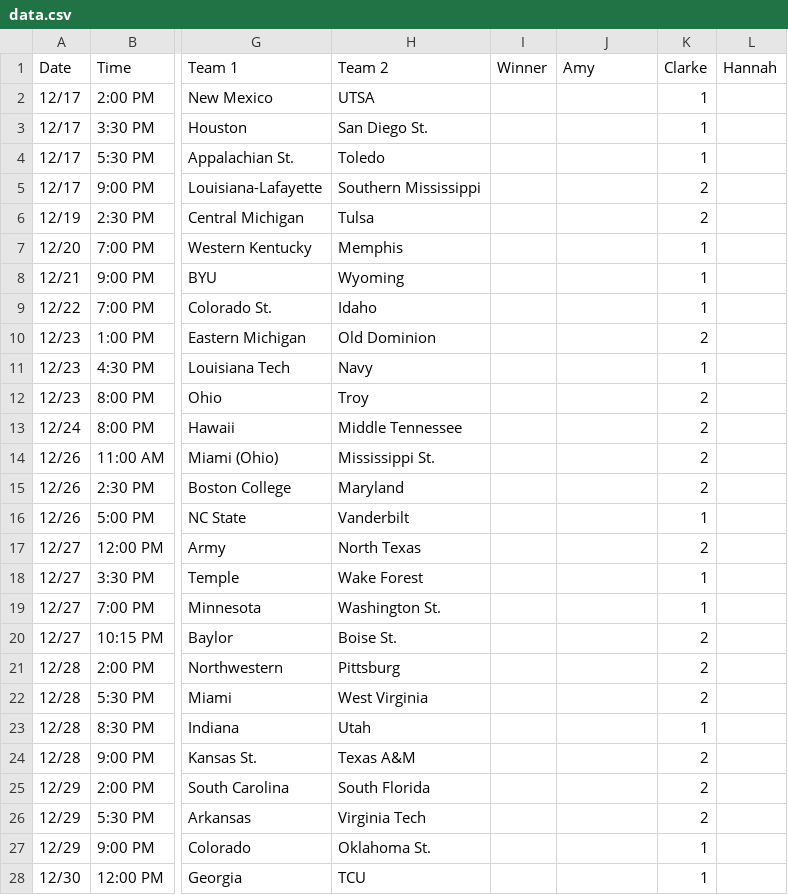
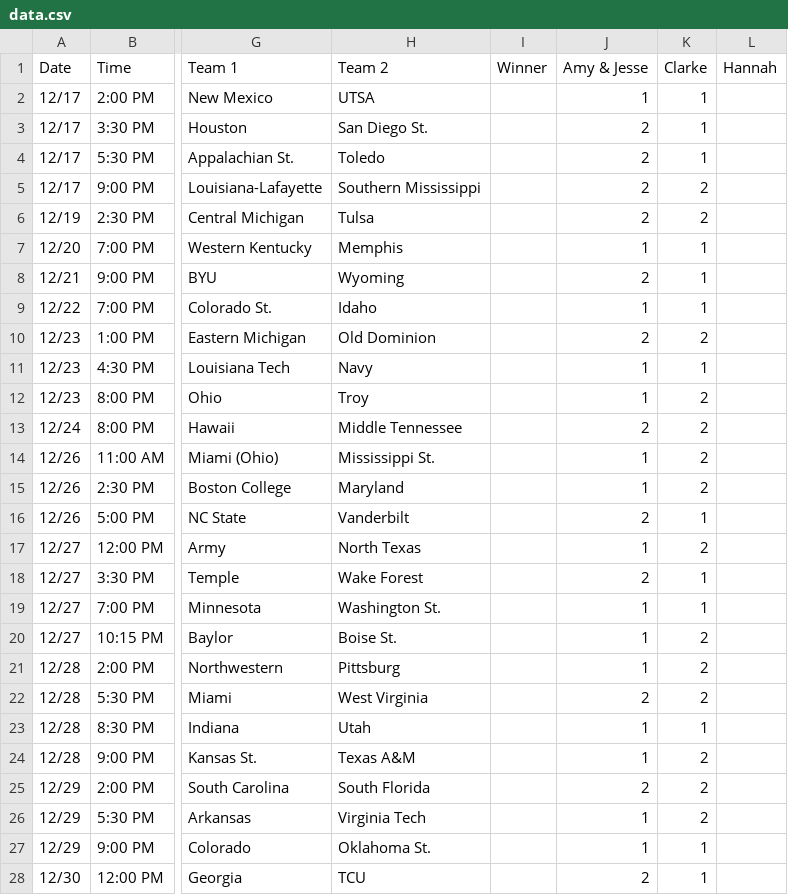
Before and after one commit to nclundell/bbchallenge-1.0, a CSV file: data.csv, drawn as a sheet; only a part is shown, gaps mark what is left out; the diff covers the shown part only; the diff names each change by its address in the sheet, - before the commit and + after, or states it on an @@ line.

Commit message:
Updated picks (Amy&Jesse)

```diff
--- a/data.csv
+++ b/data.csv
-J1: Amy
+J1: Amy & Jesse
-J2 (Amy & Jesse): (empty)
+J2 (Amy & Jesse): 1
-J3:J6 (Amy & Jesse): (empty)
+J3:J6 (Amy & Jesse): 2
-J7 (Amy & Jesse): (empty)
+J7 (Amy & Jesse): 1
-J8 (Amy & Jesse): (empty)
+J8 (Amy & Jesse): 2
-J9 (Amy & Jesse): (empty)
+J9 (Amy & Jesse): 1
-J10 (Amy & Jesse): (empty)
+J10 (Amy & Jesse): 2
-J11:J12 (Amy & Jesse): (empty)
+J11:J12 (Amy & Jesse): 1
-J13 (Amy & Jesse): (empty)
+J13 (Amy & Jesse): 2
-J14:J15 (Amy & Jesse): (empty)
+J14:J15 (Amy & Jesse): 1
-J16 (Amy & Jesse): (empty)
+J16 (Amy & Jesse): 2
-J17 (Amy & Jesse): (empty)
+J17 (Amy & Jesse): 1
-J18 (Amy & Jesse): (empty)
+J18 (Amy & Jesse): 2
-J19:J21 (Amy & Jesse): (empty)
+J19:J21 (Amy & Jesse): 1
-J22 (Amy & Jesse): (empty)
+J22 (Amy & Jesse): 2
-J23:J24 (Amy & Jesse): (empty)
+J23:J24 (Amy & Jesse): 1
-J25 (Amy & Jesse): (empty)
+J25 (Amy & Jesse): 2
-J26:J27 (Amy & Jesse): (empty)
+J26:J27 (Amy & Jesse): 1
-J28 (Amy & Jesse): (empty)
+J28 (Amy & Jesse): 2
```
Also changed, not shown: 13 edited cells elsewhere in this file.
